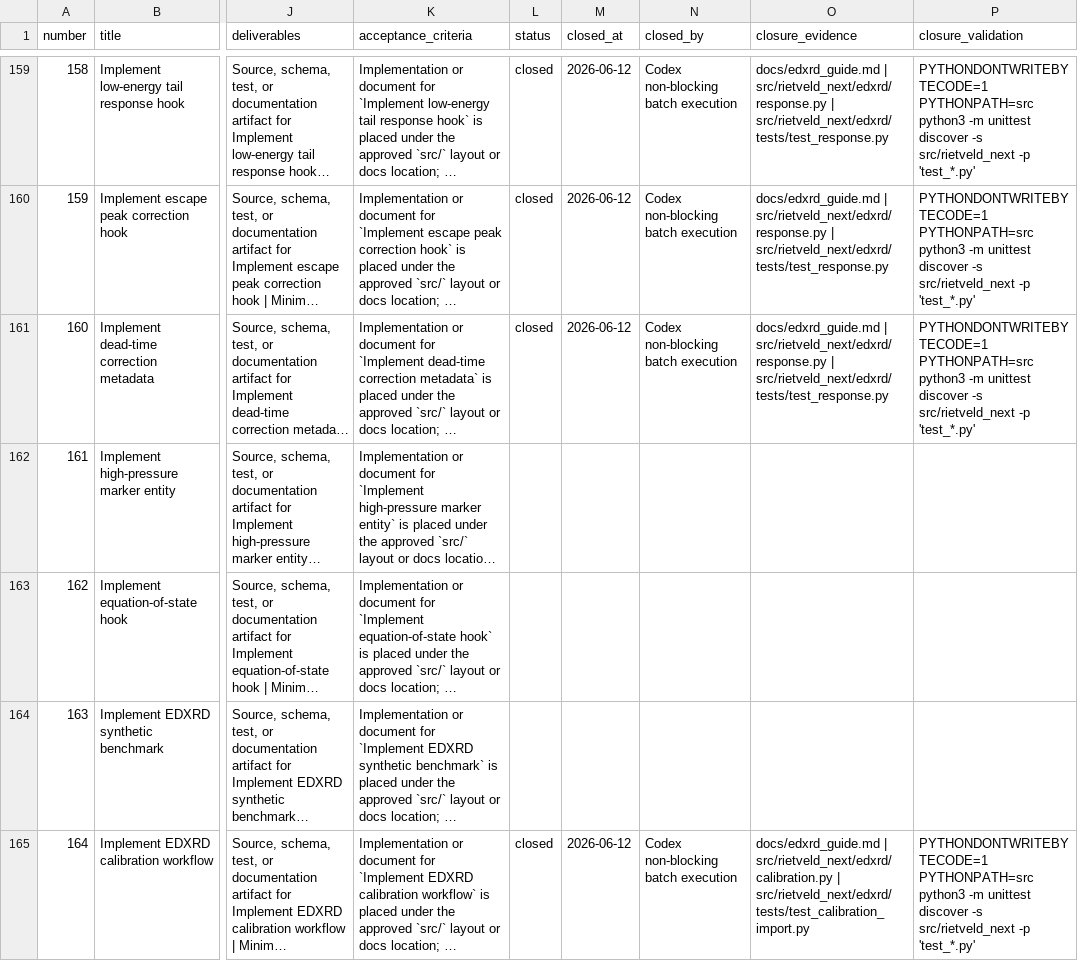
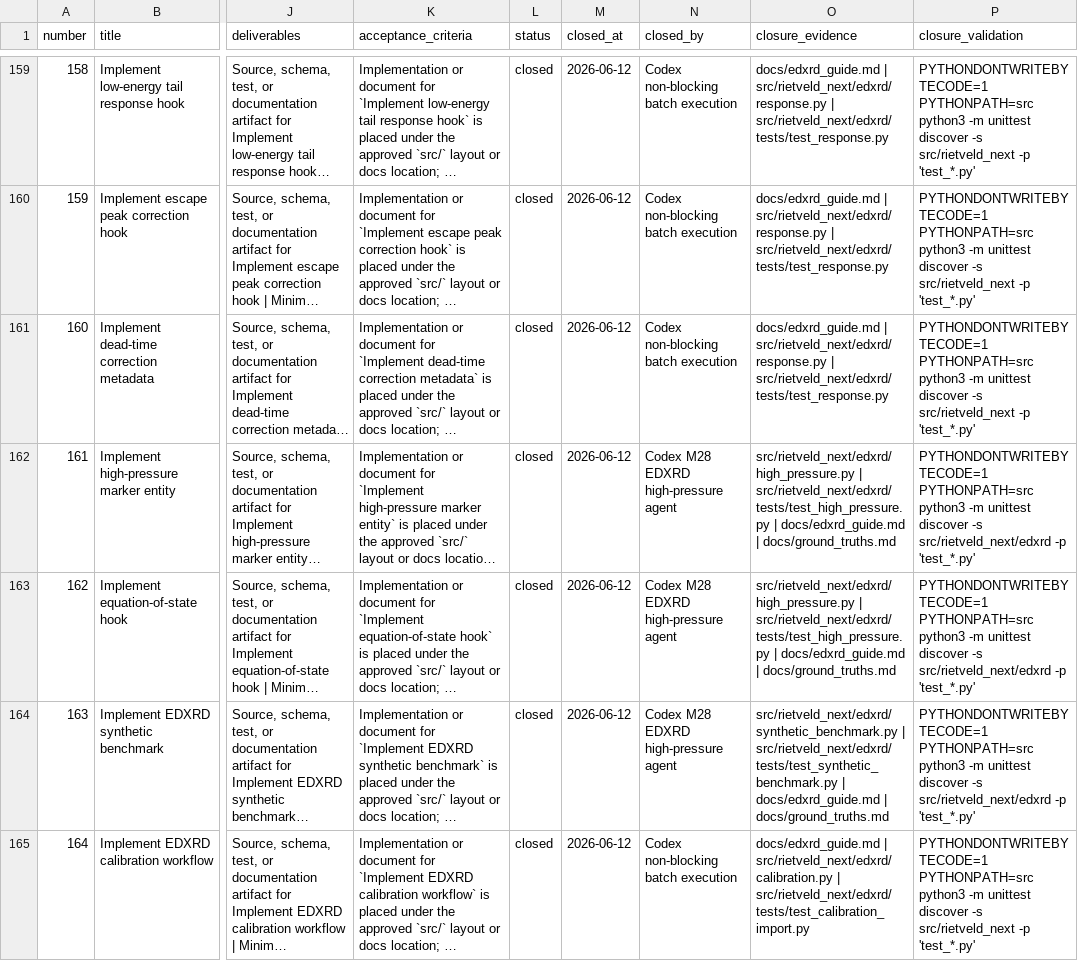
Before and after one commit to fanchercm/rietveld_next, a CSV file: backlog/issues.csv, drawn as a sheet; only a part is shown, gaps mark what is left out; long unchanged cells end in …; the diff covers the shown part only; the diff names each change by its address in the sheet, - before the commit and + after, or states it on an @@ line.

```diff
--- a/backlog/issues.csv
+++ b/backlog/issues.csv
-L162:L164 (status): (empty)
+L162:L164 (status): closed
-M162:M164 (closed_at): (empty)
+M162:M164 (closed_at): 2026-06-12
-N162:N164 (closed_by): (empty)
+N162:N164 (closed_by): Codex M28 EDXRD high-pressure agent
-O162:O163 (closure_evidence): (empty)
+O162:O163 (closure_evidence): src/rietveld_next/edxrd/high_pressure.py | src/rietveld_next/edxrd/tests/test_high_pressure.py | docs/edxrd_guide.md | docs/ground_truths.md
-P162:P164 (closure_validation): (empty)
+P162:P164 (closure_validation): PYTHONDONTWRITEBYTECODE=1 PYTHONPATH=src python3 -m unittest discover -s src/rietveld_next/edxrd -p 'test_*.py'
-O164 (closure_evidence): (empty)
+O164 (closure_evidence): src/rietveld_next/edxrd/synthetic_benchmark.py | src/rietveld_next/edxrd/tests/test_synthetic_benchmark.py | docs/edxrd_guide.md | docs/ground_truths.md
```
Also changed, not shown: 10 edited cells elsewhere in this file, backlog/milestones.csv, 23 other files.
